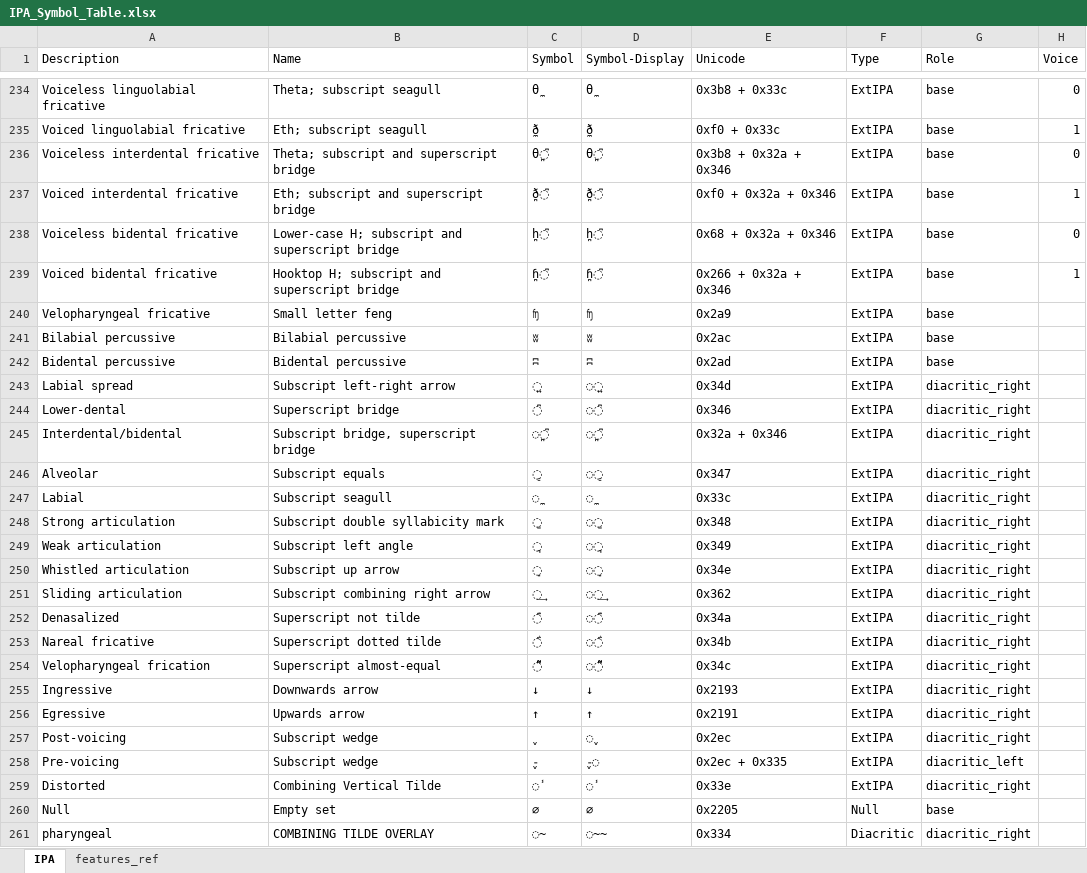
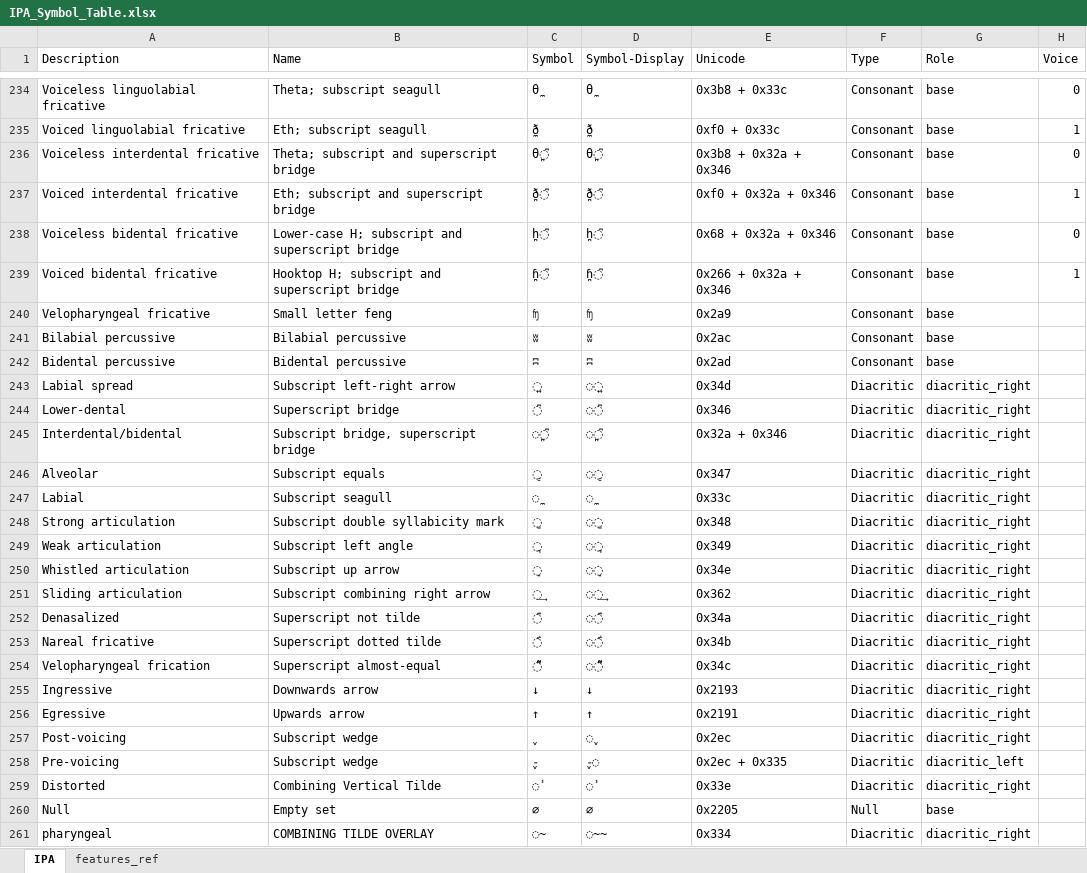
Before and after one commit to philcombiths/ipa_features, an Excel workbook: src/ipa_features/IPA_Symbol_Table.xlsx, sheet IPA, drawn as a sheet; only a part is shown, gaps mark what is left out; values as stored, in another font and other column widths than the file's, no borders; table styles not drawn; the diff covers the shown part only; the diff names each change by its address in the sheet, - before the commit and + after, or states it on an @@ line.

```diff
--- a/src/ipa_features/IPA_Symbol_Table.xlsx (sheet IPA)
+++ b/src/ipa_features/IPA_Symbol_Table.xlsx (sheet IPA)
-F234:F242 (Type): ExtIPA
+F234:F242 (Type): Consonant
-F243:F259 (Type): ExtIPA
+F243:F259 (Type): Diacritic
```
Also changed, not shown: 27 edited cells elsewhere in this sheet, 1 other file.
